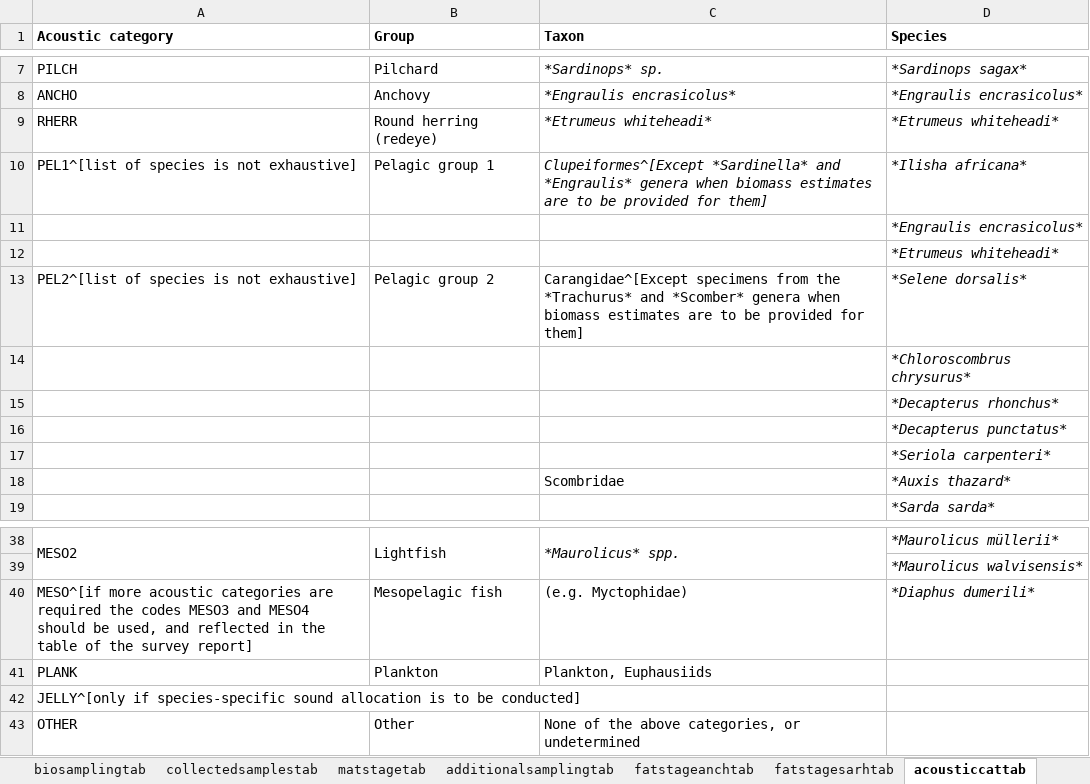
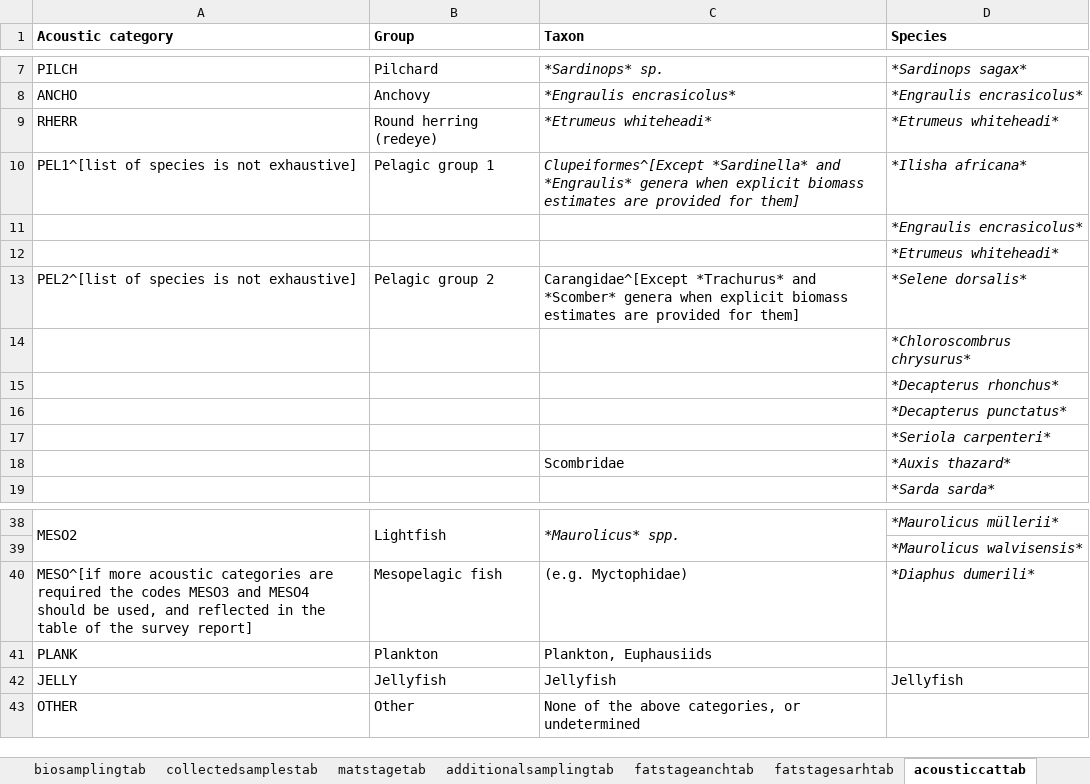
Before and after one commit to niknikos/SailingOrdersDFN, an Excel workbook: _tables/input_dataframes.xlsx, sheet acousticcattab, drawn as a sheet; only a part is shown, gaps mark what is left out; values as stored, in another font and other column widths than the file's, no borders; removed rows and columns are numbered as before the commit, all else as after; the diff names each change by its address in the sheet, - before the commit and + after, or states it on an @@ line.

```diff
--- a/_tables/input_dataframes.xlsx (sheet acousticcattab)
+++ b/_tables/input_dataframes.xlsx (sheet acousticcattab)
-C10 (Taxon): …genera when biomass estimates are to be provided for…
+C10 (Taxon): …genera when explicit biomass estimates are provided for…
-C13 (Taxon): Carangidae^[Except specimens from the *Trachurus* and *Scomber* genera when biomass estimates are to be provided for…
+C13 (Taxon): Carangidae^[Except *Trachurus* and *Scomber* genera when explicit biomass estimates are provided for…
-row 42: JELLY^[only if species-specific sound allocation is to be conducted]
+row 42: JELLY | Jellyfish | Jellyfish | Jellyfish
```
Also changed, not shown: sheet collectedsamplestab, sheet sciencethemestab, sheet equipmenttab, sheet datahandovertab, 1 other file.
